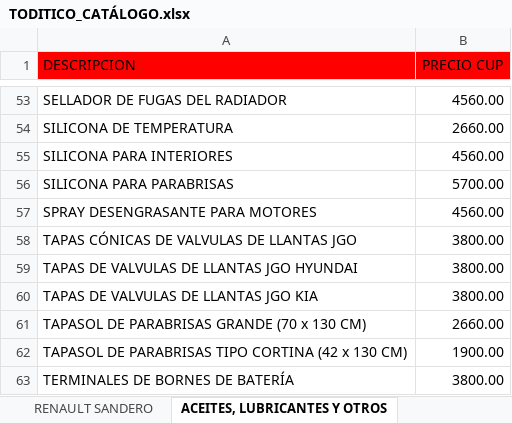
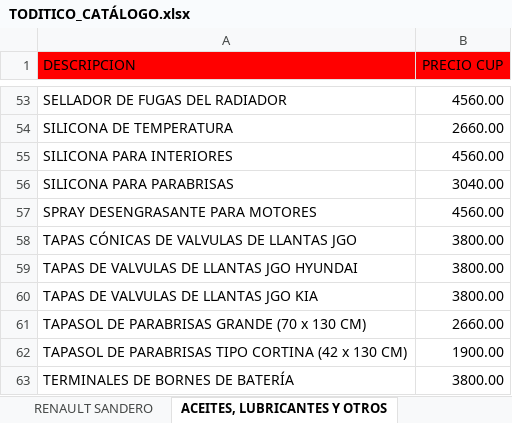
Before and after one commit to info-toditico/info-toditico.github.io, an Excel workbook: clientes/files/TODITICO_CATÁLOGO.xlsx, sheet ACEITES, LUBRICANTES Y OTROS, drawn as a sheet; only a part is shown, gaps mark what is left out; values as stored, in another font and other column widths than the file's, no borders; the diff names each change by its address in the sheet, - before the commit and + after, or states it on an @@ line.

```diff
--- a/clientes/files/TODITICO_CATÁLOGO.xlsx (sheet ACEITES, LUBRICANTES Y OTROS)
+++ b/clientes/files/TODITICO_CATÁLOGO.xlsx (sheet ACEITES, LUBRICANTES Y OTROS)
-B56 (PRECIO CUP): 5700.00
+B56 (PRECIO CUP): 3040.00
```
Also changed, not shown: 1 other file.
